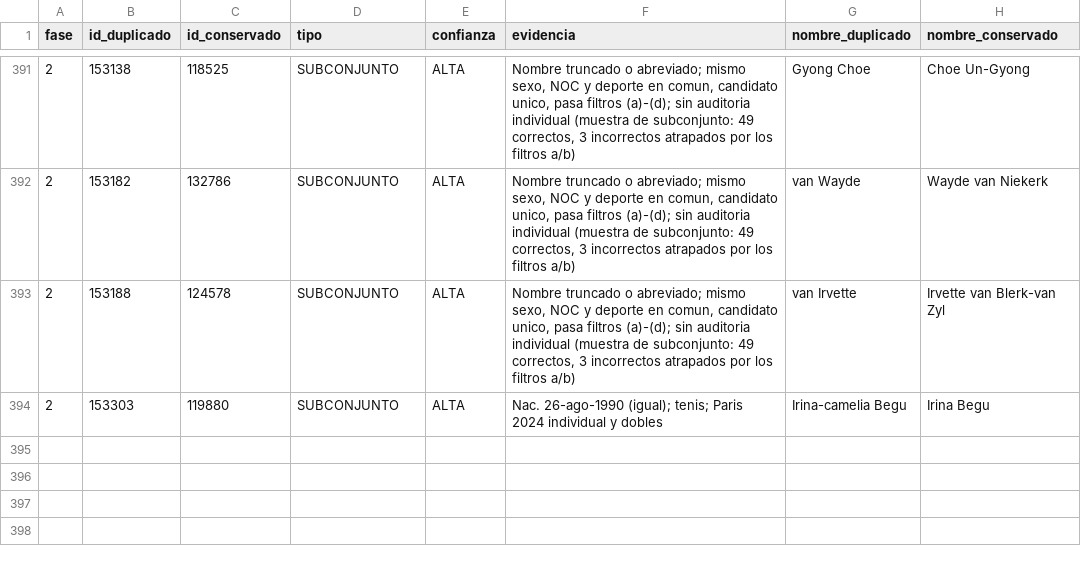
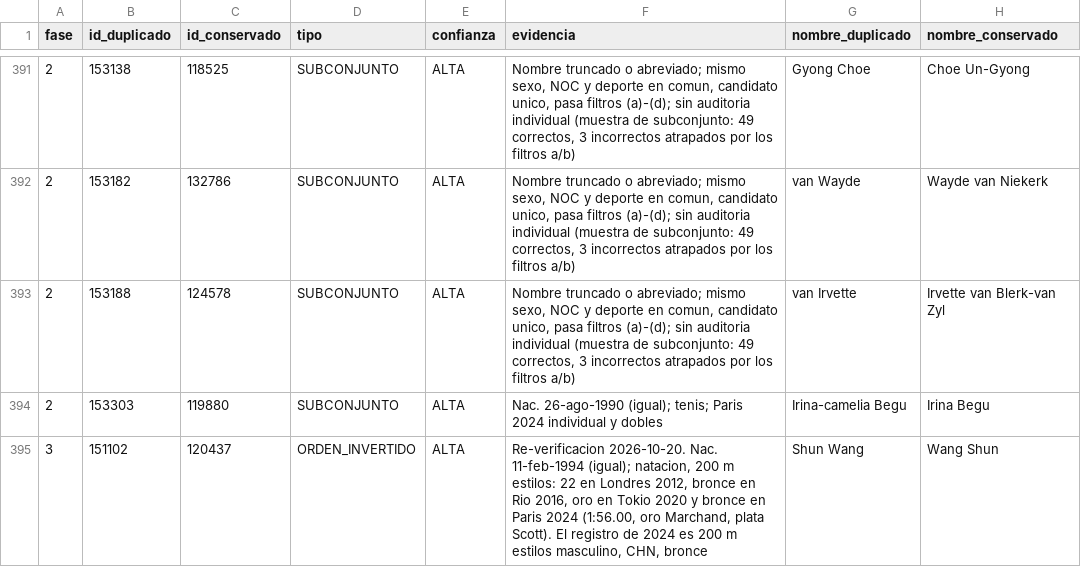
Before and after one commit to JavierVelasquez39/Proyecto_BD2_G4, a CSV file: Fase 3/01_correcciones/datos/pares_aprobados.csv, drawn as a sheet; only a part is shown, gaps mark what is left out.

```diff
--- a/Fase 3/01_correcciones/datos/pares_aprobados.csv
+++ b/Fase 3/01_correcciones/datos/pares_aprobados.csv
@@ -394 +394,2 @@ fase,id_duplicado,id_conservado,tipo,confianza,evidencia,nombre_duplicado,nombre
 2,153303,119880,SUBCONJUNTO,ALTA,Nac. 26-ago-1990 (igual); tenis; Paris 2024 individual y dobles,Irina-camelia Begu,Irina Begu
+3,151102,120437,ORDEN_INVERTIDO,ALTA,"Re-verificacion 2026-10-20. Nac. 11-feb-1994 (igual); natacion, 200 m estilos: 22 en Londres 2012, bronce en Rio 2016, oro en Tokio 2020 y bronce en Paris 2024 (1:56.00, oro Marchand, plata Scott). El registro de 2024 es 200 m estilos masculino, CHN, bronce",Shun Wang,Wang Shun
```
Also changed, not shown: Fase 3/06_validacion/b2_auditoria_alta.csv, 10 other files.
